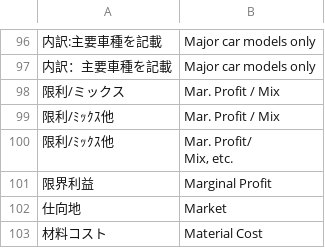
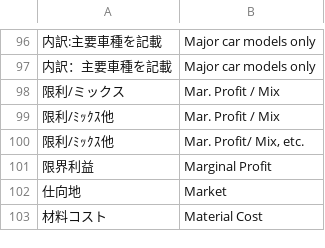
Before and after one commit to minimo162/yakulingo, a CSV file: glossary.csv, drawn as a sheet; only a part is shown, gaps mark what is left out; ↵ is a line break in a cell; the diff names each change by its address in the sheet, - before the commit and + after, or states it on an @@ line.

Commit message:
Fix formatting issues in glossary.csv

```diff
--- a/glossary.csv
+++ b/glossary.csv
-B100: Mar. Profit/ ↵ Mix, etc.
+B100: Mar. Profit/ Mix, etc.
```
